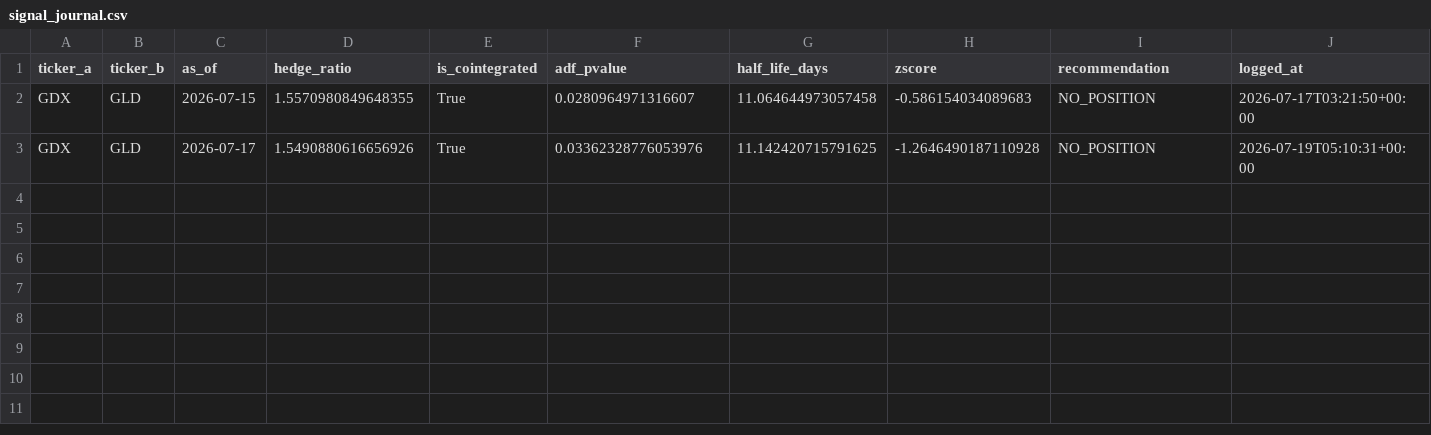
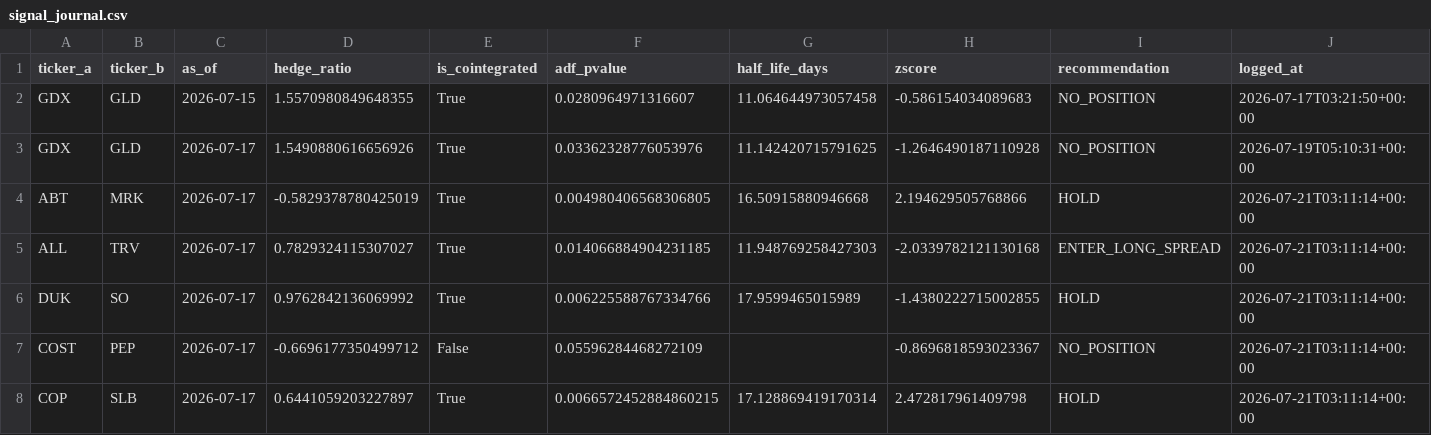
Before and after one commit to ryanakratzer-cpu/pairs-trading-engine, a CSV file: outputs/signal_journal.csv, drawn as a sheet; the diff names each change by its address in the sheet, - before the commit and + after, or states it on an @@ line.

```diff
--- a/outputs/signal_journal.csv
+++ b/outputs/signal_journal.csv
+row 4: ABT | MRK | 2026-07-17 | -0.5829378780425019 | True | 0.004980406568306805 | 16.50915880946668 | 2.194629505768866 | HOLD | 2026-07-21T03:11:14+00:00
+row 5: ALL | TRV | 2026-07-17 | 0.7829324115307027 | True | 0.014066884904231185 | 11.948769258427303 | -2.0339782121130168 | ENTER_LONG_SPREAD | 2026-07-21T03:11:14+00:00
+row 6: DUK | SO | 2026-07-17 | 0.9762842136069992 | True | 0.006225588767334766 | 17.9599465015989 | -1.4380222715002855 | HOLD | 2026-07-21T03:11:14+00:00
+row 7: COST | PEP | 2026-07-17 | -0.6696177350499712 | False | 0.05596284468272109 |  | -0.8696818593023367 | NO_POSITION | 2026-07-21T03:11:14+00:00
+row 8: COP | SLB | 2026-07-17 | 0.6441059203227897 | True | 0.0066572452884860215 | 17.128869419170314 | 2.472817961409798 | HOLD | 2026-07-21T03:11:14+00:00
```
Also changed, not shown: 4 other files.
